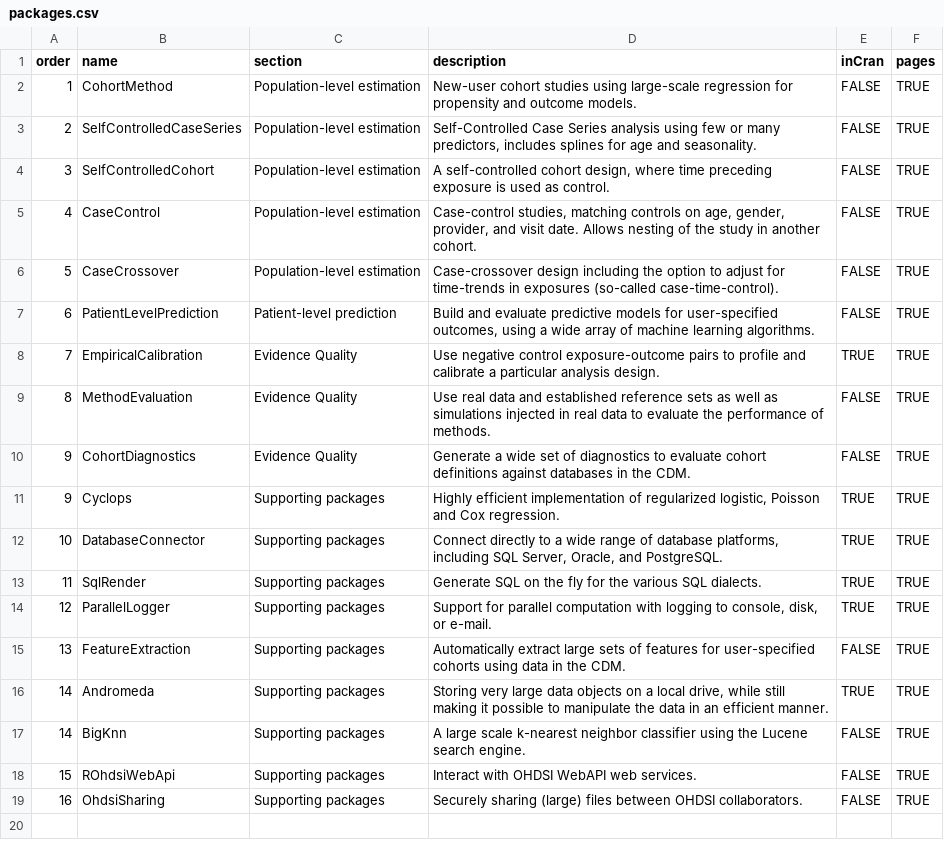
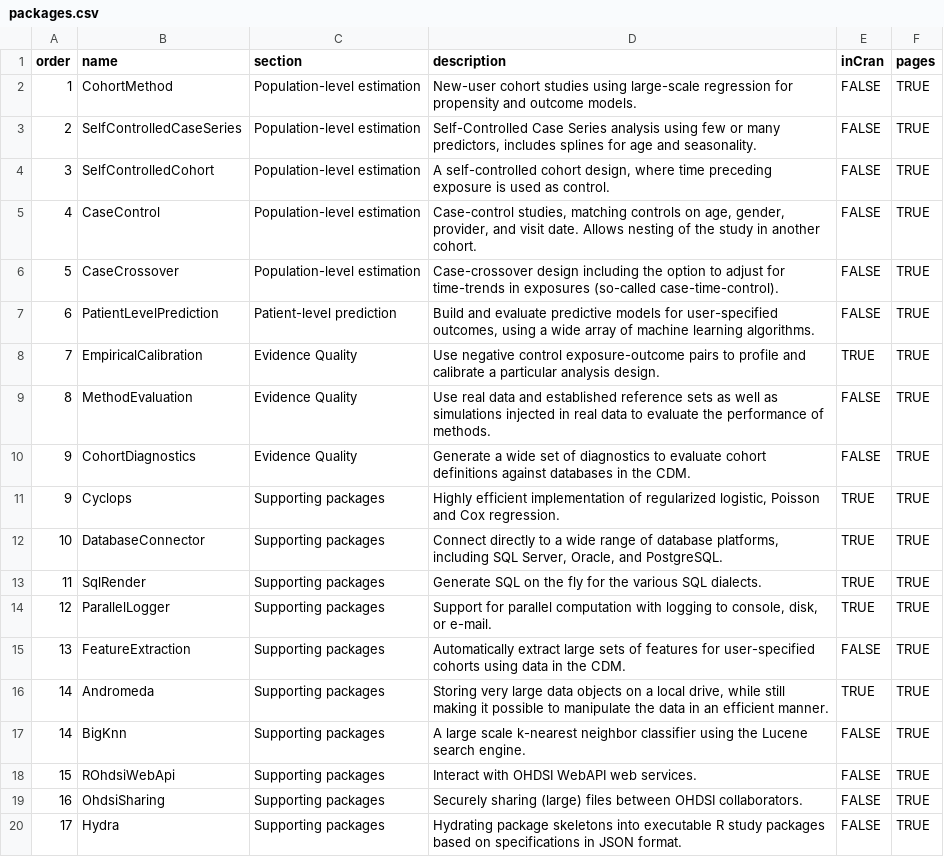
Before and after one commit to OHDSI/Hades, a CSV file: extras/packages.csv, drawn as a sheet.

Commit message:
Adding Hydra

```diff
--- a/extras/packages.csv
+++ b/extras/packages.csv
@@ -19 +19,2 @@ order,name,section,description,inCran,pages
 16,OhdsiSharing,Supporting packages,Securely sharing (large) files between OHDSI collaborators.,FALSE,TRUE
+17,Hydra,Supporting packages,Hydrating package skeletons into executable R study packages based on specifications in JSON format.,FALSE,TRUE
```
Also changed, not shown: 17 other files.
